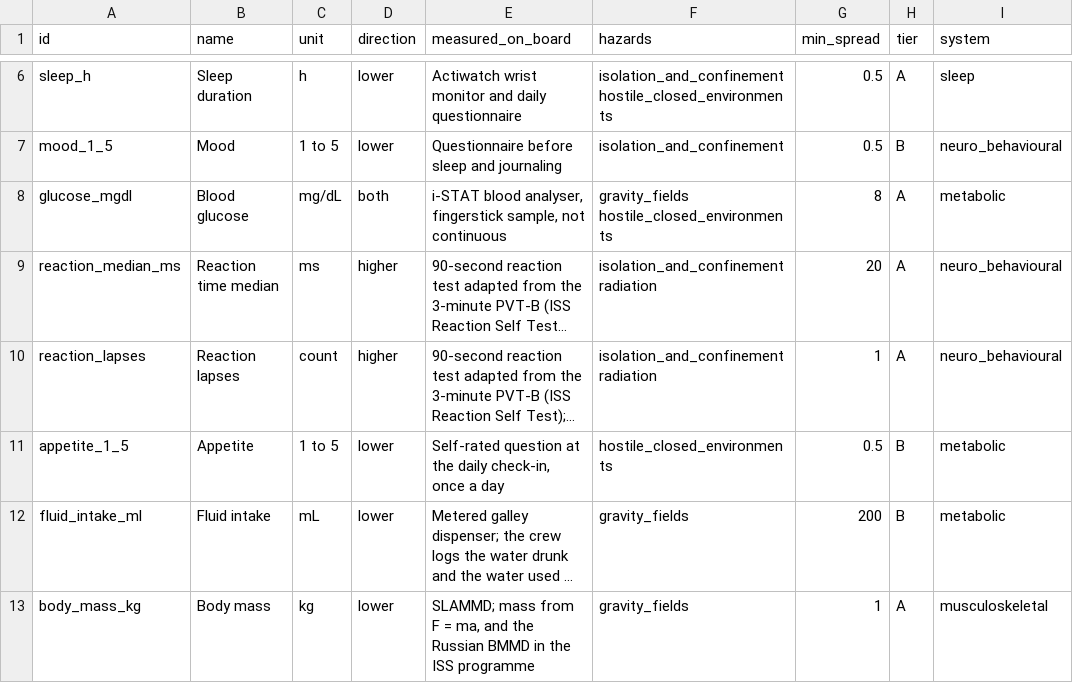
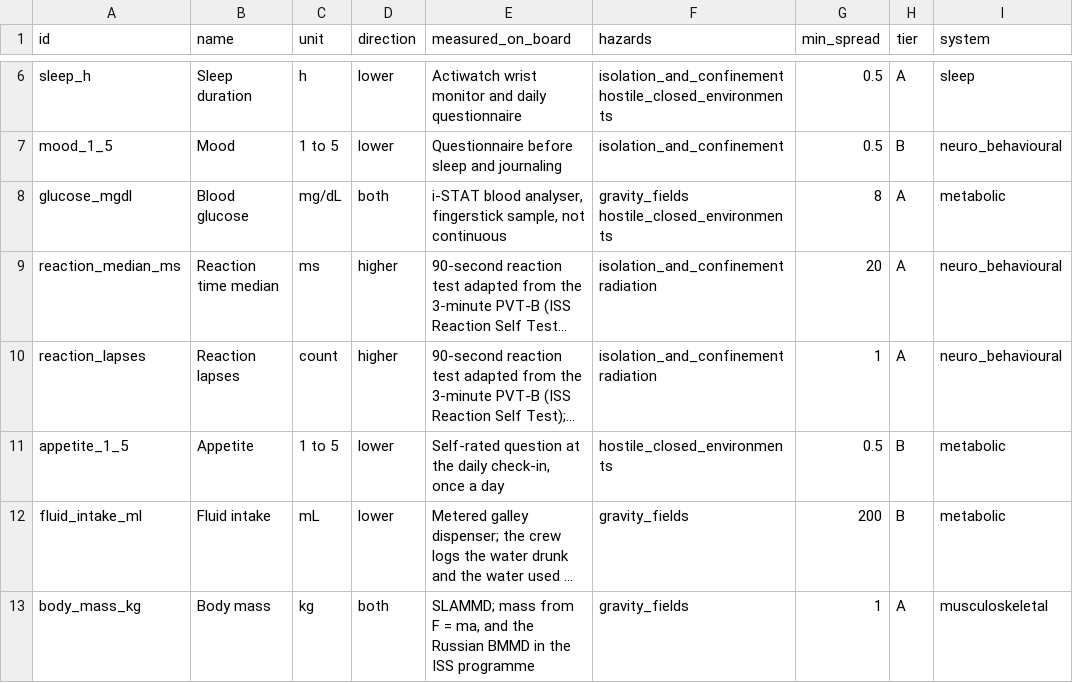
Before and after one commit to Sadriica/hemoso, a CSV file: config/data/indicators.csv, drawn as a sheet; only a part is shown, gaps mark what is left out; long unchanged cells end in …; the diff names each change by its address in the sheet, - before the commit and + after, or states it on an @@ line.

Commit message:
data(indicators): make body mass compare both sides of the baseline (#122)

```diff
--- a/config/data/indicators.csv
+++ b/config/data/indicators.csv
-D13 (direction): lower
+D13 (direction): both
```
